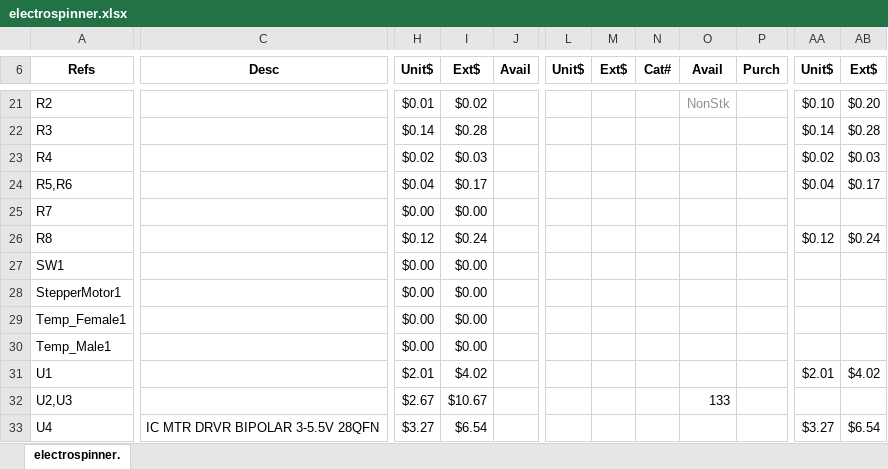
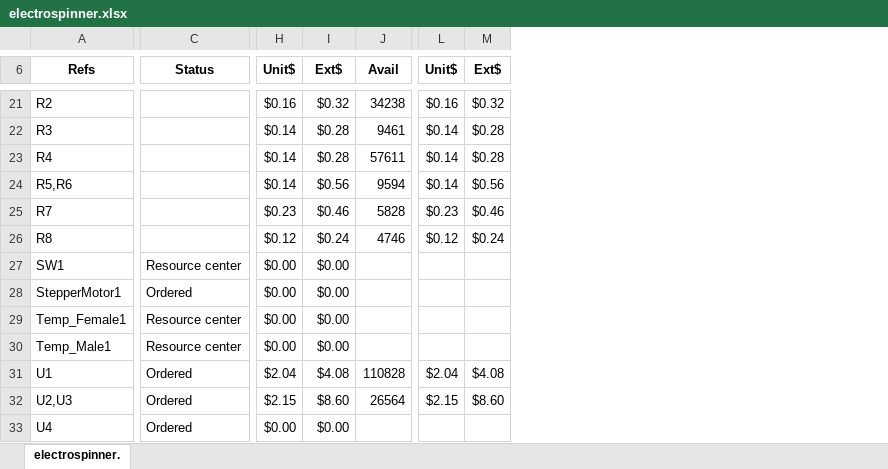
Before and after one commit to A-Team-Rowan-University/electrospinner-pcb, an Excel workbook: board/electrospinner-pcb/electrospinner.xlsx, sheet electrospinner., drawn as a sheet; only a part is shown, gaps mark what is left out; values as stored, in another font and other column widths than the file's, no borders; conditional formats not drawn; removed rows and columns are numbered as before the commit, all else as after; the diff covers the shown part only; the diff names each change by its address in the sheet, - before the commit and + after, or states it on an @@ line.

```diff
--- a/board/electrospinner-pcb/electrospinner.xlsx (sheet electrospinner.)
+++ b/board/electrospinner-pcb/electrospinner.xlsx (sheet electrospinner.)
-column C (Desc), row 33: IC MTR DRVR BIPOLAR 3-5.5V 28QFN
+column C (Status), rows 27-33: Resource center | Ordered | Resource center | Resource center | Ordered | Ordered | Ordered
-column J (Avail), empty
+column J (Avail), rows 21-32: 34238 | 9461 | 57611 | 9594 | 5828 | 4746 |  |  |  |  | 110828 | 26564
-column L (Unit$), empty
-column M (Ext$), empty
-column N (Cat#), empty
-column O (Avail), rows 21-32: NonStk |  |  |  |  |  |  |  |  |  |  | 133
-column P (Purch), empty
-H21 (Unit$): $0.01
+H21 (Unit$): $0.16
-I21 (Ext$): $0.02
+I21 (Ext$): $0.32
-L21 (Unit$): $0.10
+L21 (Unit$): $0.16
-M21 (Ext$): $0.20
+M21 (Ext$): $0.32
-H23 (Unit$): $0.02
+H23 (Unit$): $0.14
-I23 (Ext$): $0.03
+I23 (Ext$): $0.28
-L23 (Unit$): $0.02
+L23 (Unit$): $0.14
-M23 (Ext$): $0.03
+M23 (Ext$): $0.28
-H24 (Unit$): $0.04
+H24 (Unit$): $0.14
-I24 (Ext$): $0.17
+I24 (Ext$): $0.56
-L24 (Unit$): $0.04
+L24 (Unit$): $0.14
-M24 (Ext$): $0.17
+M24 (Ext$): $0.56
-H25 (Unit$): $0.00
+H25 (Unit$): $0.23
-I25 (Ext$): $0.00
+I25 (Ext$): $0.46
-L25 (Unit$): (empty)
+L25 (Unit$): $0.23
-M25 (Ext$): (empty)
+M25 (Ext$): $0.46
-H31 (Unit$): $2.01
+H31 (Unit$): $2.04
-I31 (Ext$): $4.02
+I31 (Ext$): $4.08
-L31 (Unit$): $2.01
+L31 (Unit$): $2.04
-M31 (Ext$): $4.02
+M31 (Ext$): $4.08
-H32 (Unit$): $2.67
+H32 (Unit$): $2.15
-I32 (Ext$): $10.67
+I32 (Ext$): $8.60
-L32 (Unit$): (empty)
+L32 (Unit$): $2.15
-M32 (Ext$): (empty)
+M32 (Ext$): $8.60
-H33 (Unit$): $3.27
+H33 (Unit$): $0.00
-I33 (Ext$): $6.54
+I33 (Ext$): $0.00
-L33 (Unit$): $3.27
+L33 (Unit$): (empty)
-M33 (Ext$): $6.54
+M33 (Ext$): (empty)
```
Also changed, not shown: 1 added row, 1 removed row, 1 added column, 21 removed columns, 49 edited cells and cell formats elsewhere in this sheet, formulas that keep their value, 8 other files.
